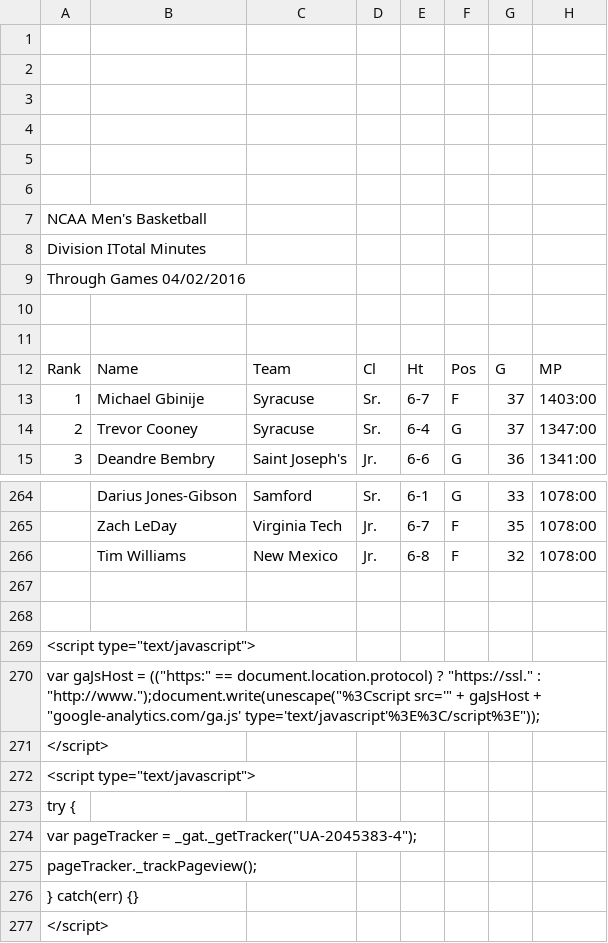
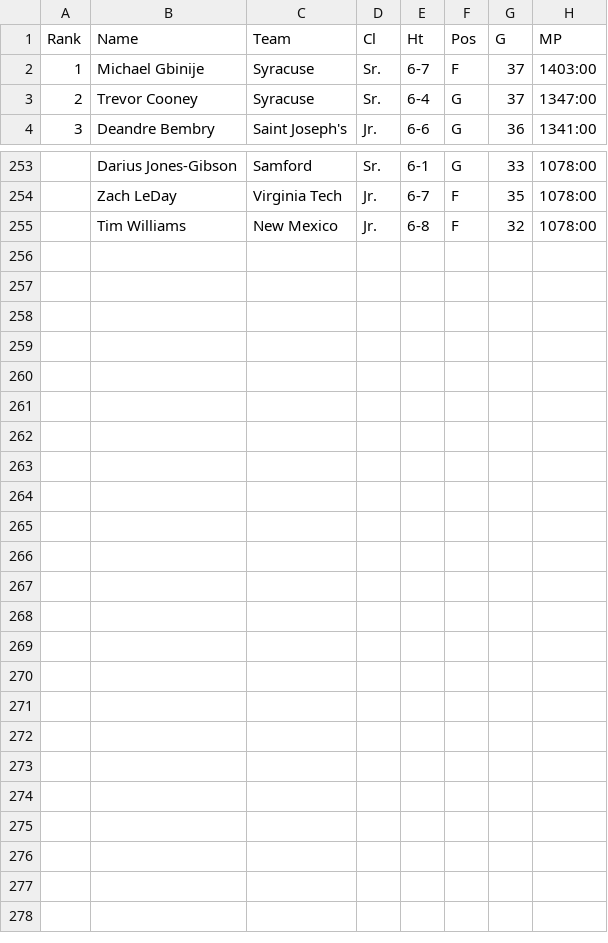
Before and after one commit to puvvadakc/NCAA2k19Predictions, a CSV file: raw_data/player.csv, drawn as a sheet; only a part is shown, gaps mark what is left out.

Commit message:
looked at the data

```diff
--- a/raw_data/player.csv
+++ b/raw_data/player.csv
@@ -1,12 +1 @@
-
-
-
-
-
-
-NCAA Men's Basketball
-Division ITotal Minutes
-Through Games 04/02/2016
-
-
 "Rank","Name","Team","Cl","Ht","Pos","G","MP"
@@ -266,12 +255 @@ Through Games 04/02/2016
 "","Tim Williams","New Mexico","Jr.","6-8","F","32","1078:00"
-
-
-      <script type="text/javascript">
-var gaJsHost = (("https:" == document.location.protocol) ? "https://ssl." : "http://www.");document.write(unescape("%3Cscript src='" + gaJsHost + "google-analytics.com/ga.js' type='text/javascript'%3E%3C/script%3E"));
-</script>
-<script type="text/javascript">
-try {
-var pageTracker = _gat._getTracker("UA-2045383-4");
-pageTracker._trackPageview();
-} catch(err) {}
-</script>
```
Also changed, not shown: 1 other file.
